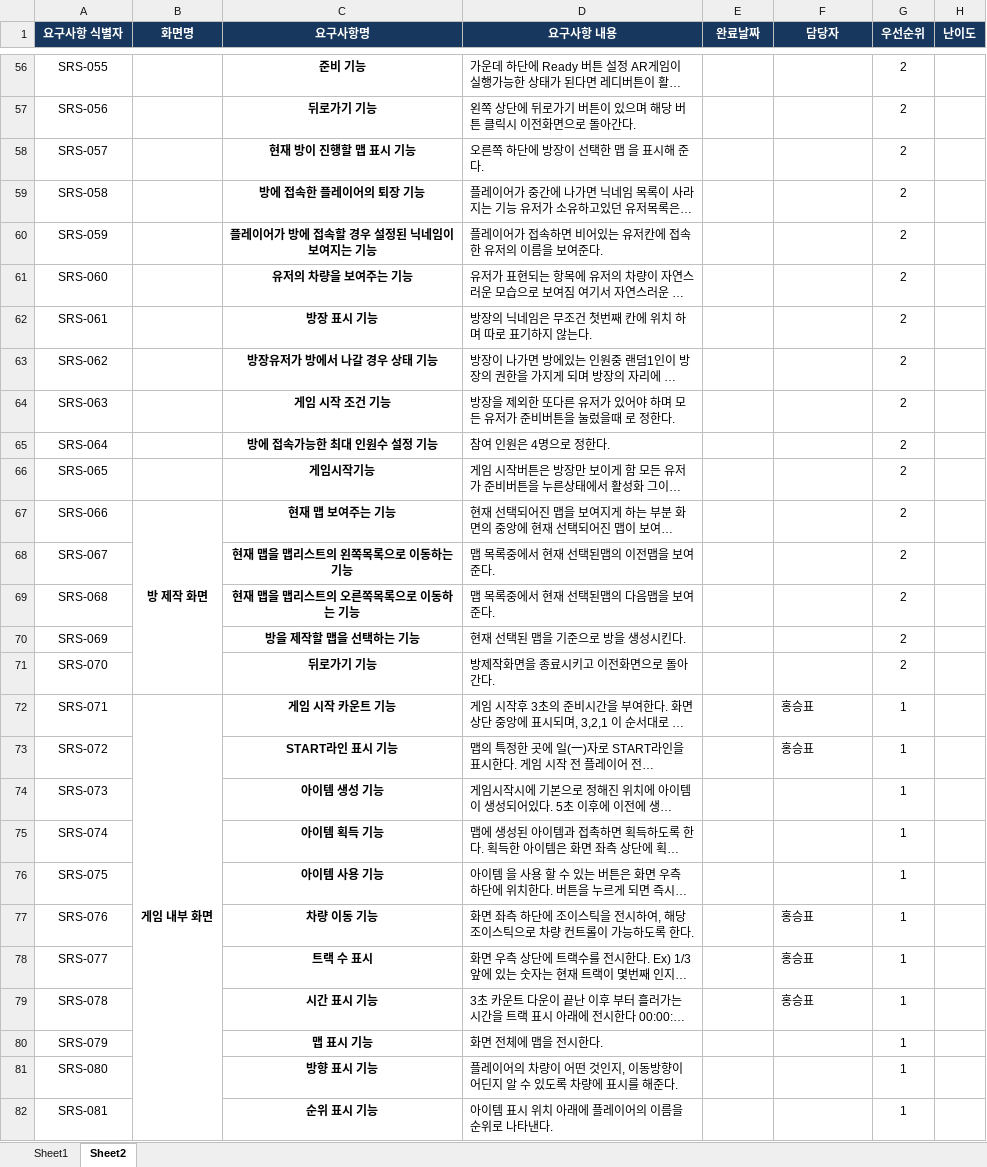
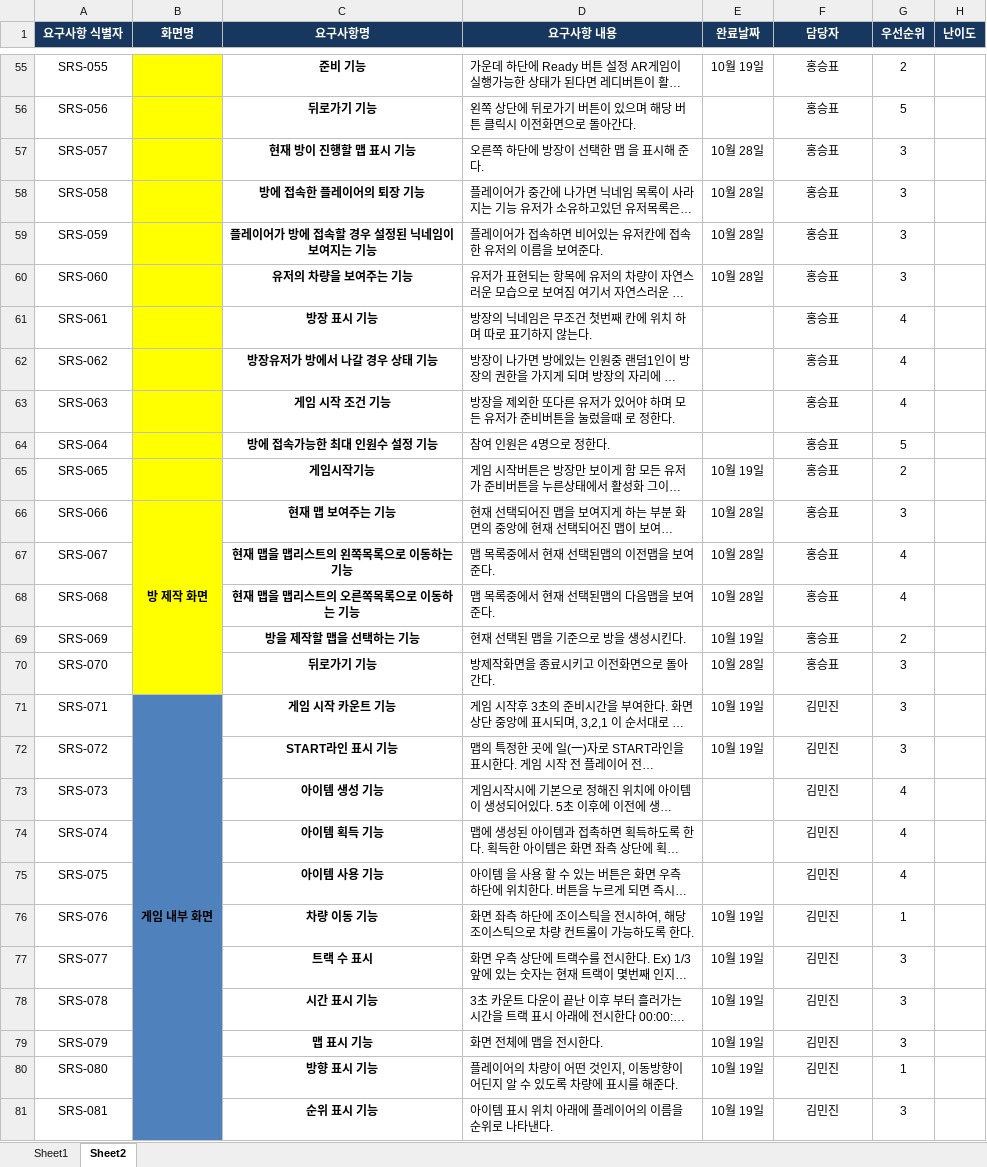
Before and after one commit to kindkmj/BitCamp_AR, an Excel workbook: 설계및정의서/기능리스트_AR 레이싱 게임 v0.1.xlsx, sheet Sheet2, drawn as a sheet; only a part is shown, gaps mark what is left out; long unchanged cells end in …; values as stored, in another font and other column widths than the file's, no borders; addresses are those after the commit; the diff covers the shown part only; the diff names each change by its address in the sheet, - before the commit and + after, or states it on an @@ line.

```diff
--- a/설계및정의서/기능리스트_AR 레이싱 게임 v0.1.xlsx (sheet Sheet2)
+++ b/설계및정의서/기능리스트_AR 레이싱 게임 v0.1.xlsx (sheet Sheet2)
-B55:B70 fill: none
+B55:B70 fill: #FFFF00
-E55 (완료날짜): (empty)
+E55 (완료날짜): 10월 19일
-F55:F70 (담당자): (empty)
+F55:F70 (담당자): 홍승표
-G56 (우선순위): 2
+G56 (우선순위): 5
-E57:E60 (완료날짜): (empty)
+E57:E60 (완료날짜): 10월 28일
-G57:G60 (우선순위): 2
+G57:G60 (우선순위): 3
-G61:G63 (우선순위): 2
+G61:G63 (우선순위): 4
-G64 (우선순위): 2
+G64 (우선순위): 5
-E65 (완료날짜): (empty)
+E65 (완료날짜): 10월 19일
-E66:E68 (완료날짜): (empty)
+E66:E68 (완료날짜): 10월 28일
-G66 (우선순위): 2
+G66 (우선순위): 3
-G67:G68 (우선순위): 2
+G67:G68 (우선순위): 4
-E69 (완료날짜): (empty)
+E69 (완료날짜): 10월 19일
-E70 (완료날짜): (empty)
+E70 (완료날짜): 10월 28일
-G70 (우선순위): 2
+G70 (우선순위): 3
-B71:B81 fill: none
+B71:B81 fill: #4F81BD
-E71:E72 (완료날짜): (empty)
+E71:E72 (완료날짜): 10월 19일
-F71:F72 (담당자): 홍승표
+F71:F72 (담당자): 김민진
-F71:F72 alignment: left
+F71:F72 alignment: center
-G71:G72 (우선순위): 1
+G71:G72 (우선순위): 3
-F73:F75 (담당자): (empty)
+F73:F75 (담당자): 김민진
-G73:G75 (우선순위): 1
+G73:G75 (우선순위): 4
-E76:E81 (완료날짜): (empty)
+E76:E81 (완료날짜): 10월 19일
-F76:F78 (담당자): 홍승표
+F76:F78 (담당자): 김민진
-F76:F78 alignment: left
+F76:F78 alignment: center
-G77:G79 (우선순위): 1
+G77:G79 (우선순위): 3
-F79:F81 (담당자): (empty)
+F79:F81 (담당자): 김민진
-G81 (우선순위): 1
+G81 (우선순위): 3
```
Also changed, not shown: 9 added rows, 1 removed row, 116 edited cells and cell formats elsewhere in this sheet.
